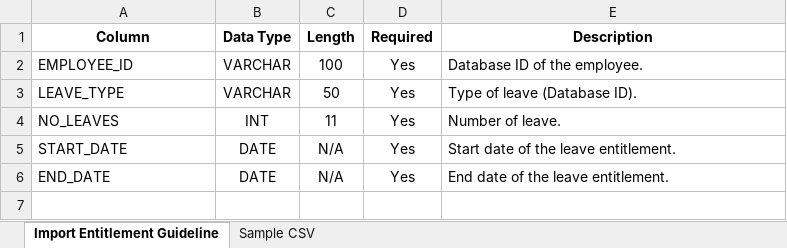
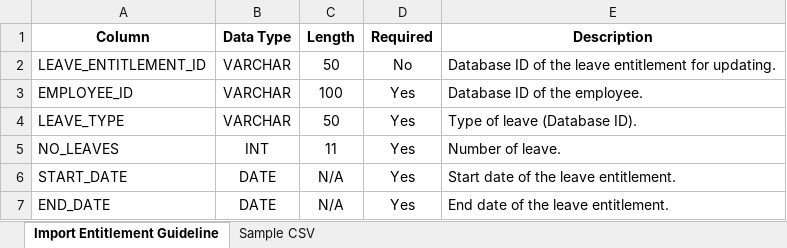
Before and after one commit to lawrence-encore/Worknest, an Excel workbook: import_template/guidelines/Import Leave Entitlement.xlsx, sheet Import Entitlement Guideline, drawn as a sheet; values as stored, in another font and other column widths than the file's, no borders; the diff names each change by its address in the sheet, - before the commit and + after, or states it on an @@ line.

```diff
--- a/import_template/guidelines/Import Leave Entitlement.xlsx (sheet Import Entitlement Guideline)
+++ b/import_template/guidelines/Import Leave Entitlement.xlsx (sheet Import Entitlement Guideline)
+row 2: LEAVE_ENTITLEMENT_ID | VARCHAR | 50 | No | Database ID of the leave entitlement for updating.
```
Also changed, not shown: sheet Sample CSV, import_template/guidelines/Import Attendance Record Guideline.xlsx, import_template/guidelines/Import Leave.xlsx, 22 other files.
